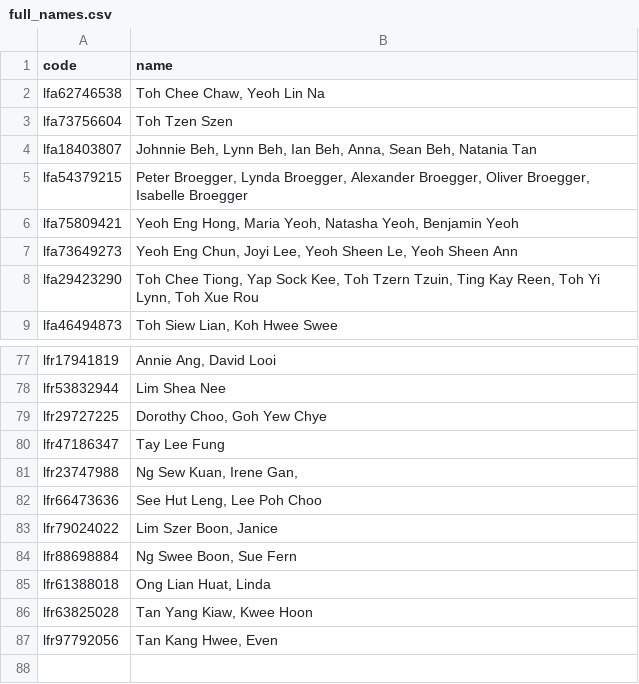
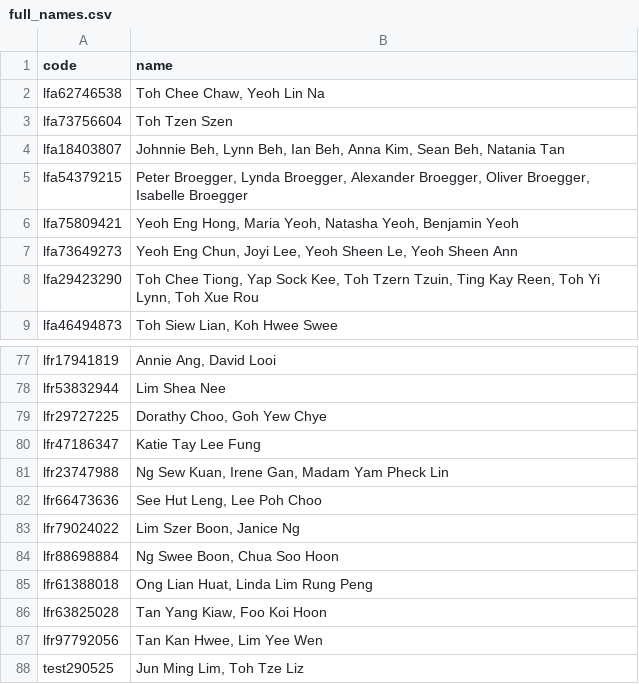
Before and after one commit to tzeliz/junandliz, a CSV file: full_names.csv, drawn as a sheet; only a part is shown, gaps mark what is left out.

Commit message:
add name lists

```diff
--- a/full_names.csv
+++ b/full_names.csv
@@ -3,3 +3,3 @@ lfa62746538,"Toh Chee Chaw, Yeoh Lin Na",,,,,
 lfa73756604,Toh Tzen Szen,,,,,
-lfa18403807,"Johnnie Beh, Lynn Beh, Ian Beh, Anna, Sean Beh, Natania Tan",,,,,
+lfa18403807,"Johnnie Beh, Lynn Beh, Ian Beh, Anna Kim, Sean Beh, Natania Tan",,,,,
 lfa54379215,"Peter Broegger, Lynda Broegger, Alexander Broegger, Oliver Broegger, Isabelle Broegger",,,,,
@@ -78,10 +78,11 @@ lfr17941819,"Annie Ang, David Looi",,,,,
 lfr53832944,Lim Shea Nee,,,,,
-lfr29727225,"Dorothy Choo, Goh Yew Chye",,,,,
-lfr47186347,Tay Lee Fung,,,,,
-lfr23747988,"Ng Sew Kuan, Irene Gan,",,,,,
+lfr29727225,"Dorathy Choo, Goh Yew Chye",,,,,
+lfr47186347,Katie Tay Lee Fung,,,,,
+lfr23747988,"Ng Sew Kuan, Irene Gan, Madam Yam Pheck Lin",,,,,
 lfr66473636,"See Hut Leng, Lee Poh Choo",,,,,
-lfr79024022,"Lim Szer Boon, Janice",,,,,
-lfr88698884,"Ng Swee Boon, Sue Fern",,,,,
-lfr61388018,"Ong Lian Huat, Linda",,,,,
-lfr63825028,"Tan Yang Kiaw, Kwee Hoon",,,,,
-lfr97792056,"Tan Kang Hwee, Even",,,,,
+lfr79024022,"Lim Szer Boon, Janice Ng",,,,,
+lfr88698884,"Ng Swee Boon, Chua Soo Hoon",,,,,
+lfr61388018,"Ong Lian Huat, Linda Lim Rung Peng",,,,,
+lfr63825028,"Tan Yang Kiaw, Foo Koi Hoon",,,,,
+lfr97792056,"Tan Kan Hwee, Lim Yee Wen",,,,,
+test290525,"Jun Ming Lim, Toh Tze Liz",,,,,
```
Also changed, not shown: names.csv, 2 other files.
